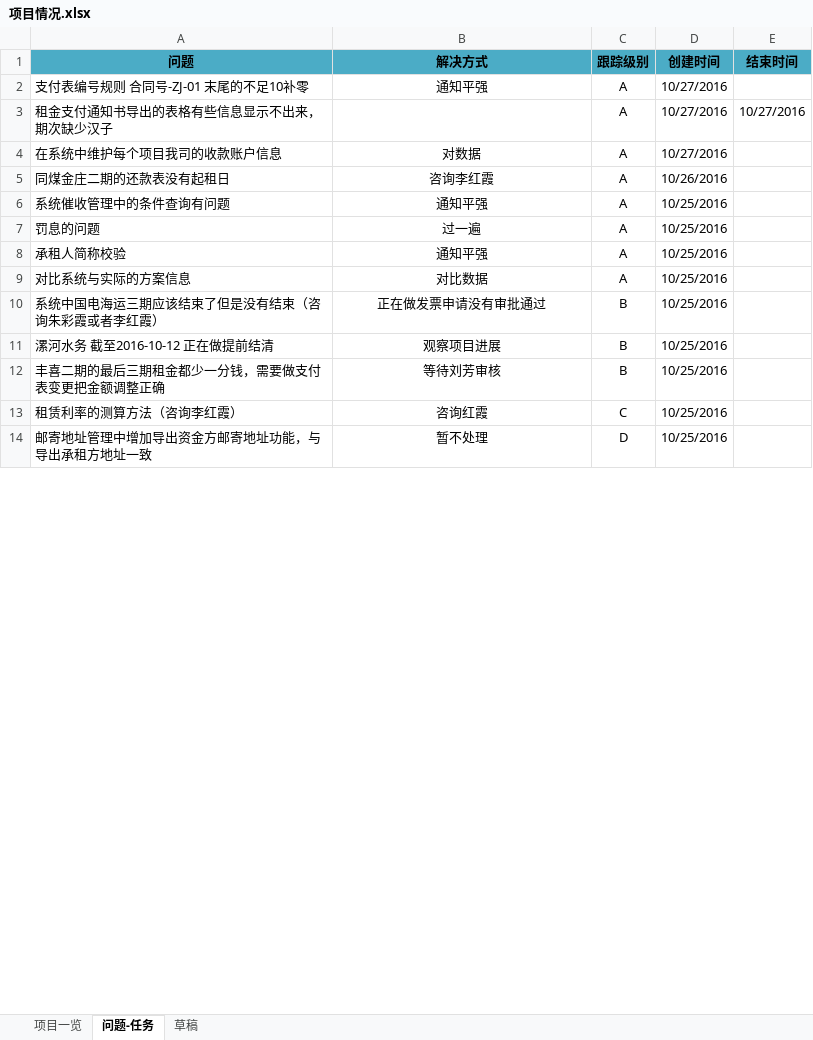
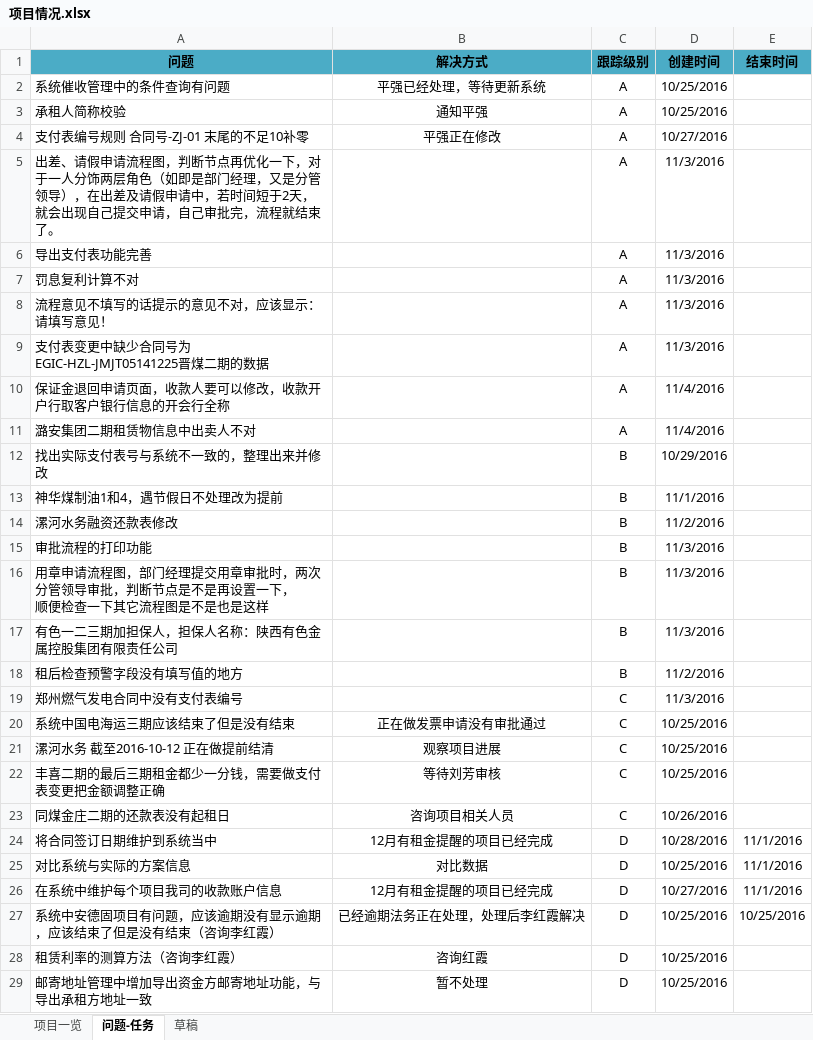
Before and after one commit to fuyulong/HJZL, an Excel workbook: 项目情况.xlsx, sheet 问题-任务, drawn as a sheet; only a part is shown; values as stored, in another font and other column widths than the file's, no borders; removed rows and columns are numbered as before the commit, all else as after; ↵ is a line break in a cell; the diff covers the shown part only; the diff names each change by its address in the sheet, - before the commit and + after, or states it on an @@ line.

```diff
--- a/项目情况.xlsx (sheet 问题-任务)
+++ b/项目情况.xlsx (sheet 问题-任务)
-row 2: 支付表编号规则 合同号-ZJ-01 末尾的不足10补零 | 通知平强 | A | 10/27/2016
-row 3: 租金支付通知书导出的表格有些信息显示不出来，期次缺少汉子 |  | A | 10/27/2016 | 10/27/2016
-row 4: 在系统中维护每个项目我司的收款账户信息 | 对数据 | A | 10/27/2016
-row 5: 同煤金庄二期的还款表没有起租日 | 咨询李红霞 | A | 10/26/2016
-B2 (解决方式): 通知平强
+B2 (解决方式): 平强已经处理，等待更新系统
-row 7: 罚息的问题 | 过一遍 | A | 10/25/2016
-row 9: 对比系统与实际的方案信息 | 对比数据 | A | 10/25/2016
+row 4: 支付表编号规则 合同号-ZJ-01 末尾的不足10补零 | 平强正在修改 | A | 10/27/2016
+row 5: 出差、请假申请流程图，判断节点再优化一下，对于一人分饰两层角色（如即是部门经理，又是分管领导），在出差及请假申请中，若时间短于2天，就会出现自己提交申请，自己审批完，流程就结束了。 |  | A | 11/3/2016
+row 6: 导出支付表功能完善 |  | A | 11/3/2016
+row 7: 罚息复利计算不对 |  | A | 11/3/2016
+row 8: 流程意见不填写的话提示的意见不对，应该显示：请填写意见！ |  | A | 11/3/2016
+row 9: 支付表变更中缺少合同号为EGIC-HZL-JMJT05141225晋煤二期的数据 |  | A | 11/3/2016
+row 10: 保证金退回申请页面，收款人要可以修改，收款开户行取客户银行信息的开会行全称 |  | A | 11/4/2016
+row 11: 潞安集团二期租赁物信息中出卖人不对 |  | A | 11/4/2016
+row 12: 找出实际支付表号与系统不一致的，整理出来并修改 |  | B | 10/29/2016
+row 13: 神华煤制油1和4，遇节假日不处理改为提前 |  | B | 11/1/2016
+row 14: 漯河水务融资还款表修改 |  | B | 11/2/2016
+row 15: 审批流程的打印功能 |  | B | 11/3/2016
+row 16: 用章申请流程图，部门经理提交用章审批时，两次分管领导审批，判断节点是不是再设置一下， ↵ 顺便检查一下其它流程图是不是也是这样 |  | B | 11/3/2016
+row 17: 有色一二三期加担保人，担保人名称：陕西有色金属控股集团有限责任公司 |  | B | 11/3/2016
+row 18: 租后检查预警字段没有填写值的地方 |  | B | 11/2/2016
+row 19: 郑州燃气发电合同中没有支付表编号 |  | C | 11/3/2016
-A20 (问题): 系统中国电海运三期应该结束了但是没有结束（咨询朱彩霞或者李红霞）
+A20 (问题): 系统中国电海运三期应该结束了但是没有结束
-C20:C22 (跟踪级别): B
+C20:C22 (跟踪级别): C
+row 23: 同煤金庄二期的还款表没有起租日 | 咨询项目相关人员 | C | 10/26/2016
+row 24: 将合同签订日期维护到系统当中 | 12月有租金提醒的项目已经完成 | D | 10/28/2016 | 11/1/2016
+row 25: 对比系统与实际的方案信息 | 对比数据 | D | 10/25/2016 | 11/1/2016
+row 26: 在系统中维护每个项目我司的收款账户信息 | 12月有租金提醒的项目已经完成 | D | 10/27/2016 | 11/1/2016
@@ row 15 moved to row 27: 系统中安德固项目有问题，应该逾期没有显示逾期，应该结束了但是没有结束（咨询李红霞… @@
-C28 (跟踪级别): C
+C28 (跟踪级别): D
```
Also changed, not shown: 9 added rows, 3 removed rows and 16 edited cells elsewhere in this sheet, SQL/正在执行的流程任务/正在执行的流程任务.xlsx, SQL/逾期未核销数据/逾期未核销项目.xlsx, 3 other files.
